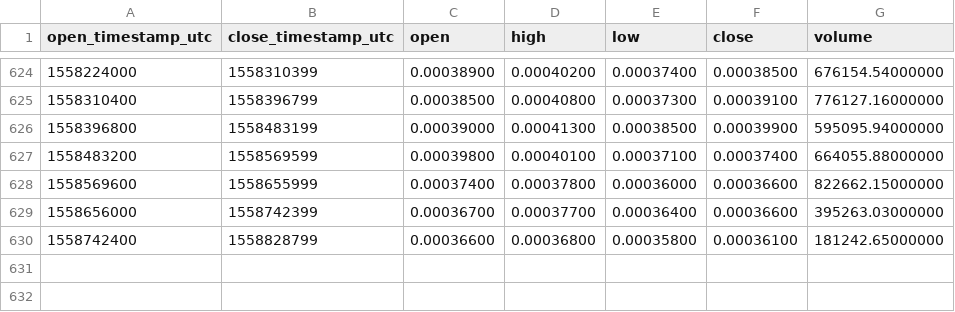
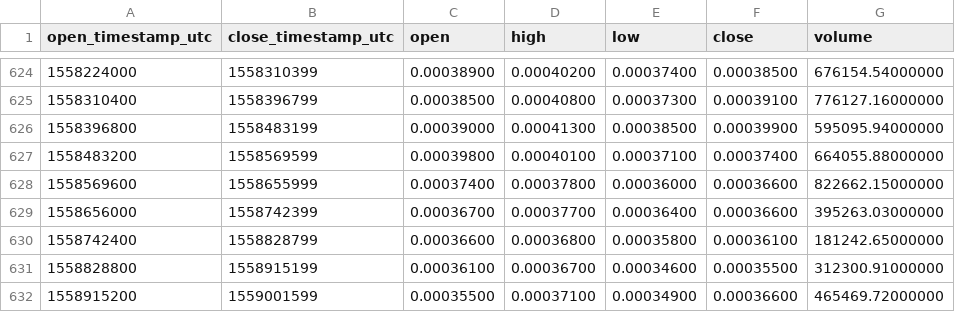
Before and after one commit to cryptobigbro/binance-QTUMBTC, a CSV file: binance-QTUMBTC-1d.csv, drawn as a sheet; only a part is shown, gaps mark what is left out.

Commit message:
Update OHLCV data.

```diff
--- a/binance-QTUMBTC-1d.csv
+++ b/binance-QTUMBTC-1d.csv
@@ -630 +630,3 @@ open_timestamp_utc,close_timestamp_utc,open,high,low,close,volume
 1558742400,1558828799,0.00036600,0.00036800,0.00035800,0.00036100,181242.65000000
+1558828800,1558915199,0.00036100,0.00036700,0.00034600,0.00035500,312300.91000000
+1558915200,1559001599,0.00035500,0.00037100,0.00034900,0.00036600,465469.72000000
```
Also changed, not shown: 1 other file.
